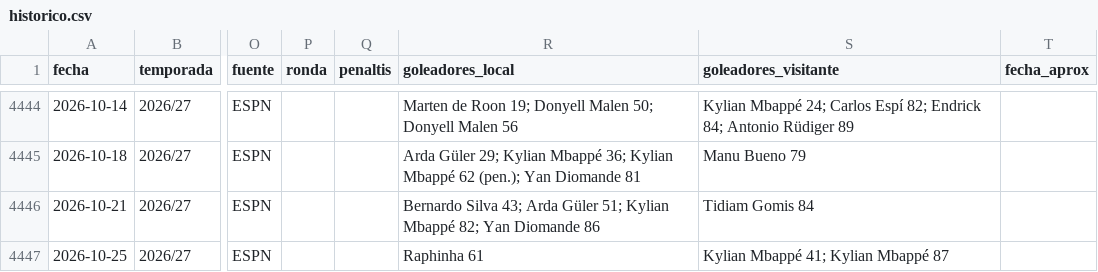
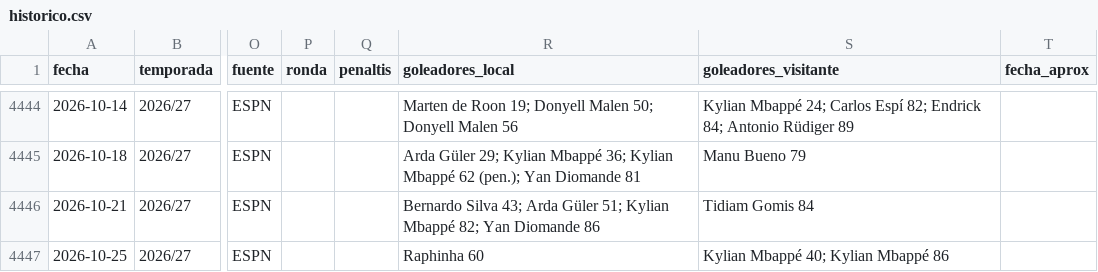
Before and after one commit to feeeeer/real-madrid-analytics, a CSV file: docs/data/historico.csv, drawn as a sheet; only a part is shown, gaps mark what is left out; the diff names each change by its address in the sheet, - before the commit and + after, or states it on an @@ line.

```diff
--- a/docs/data/historico.csv
+++ b/docs/data/historico.csv
-R4447 (goleadores_local): Raphinha 61
+R4447 (goleadores_local): Raphinha 60
-S4447 (goleadores_visitante): Kylian Mbappé 41; Kylian Mbappé 87
+S4447 (goleadores_visitante): Kylian Mbappé 40; Kylian Mbappé 86
```
Also changed, not shown: docs/data/escudos.csv, 1 other file.
